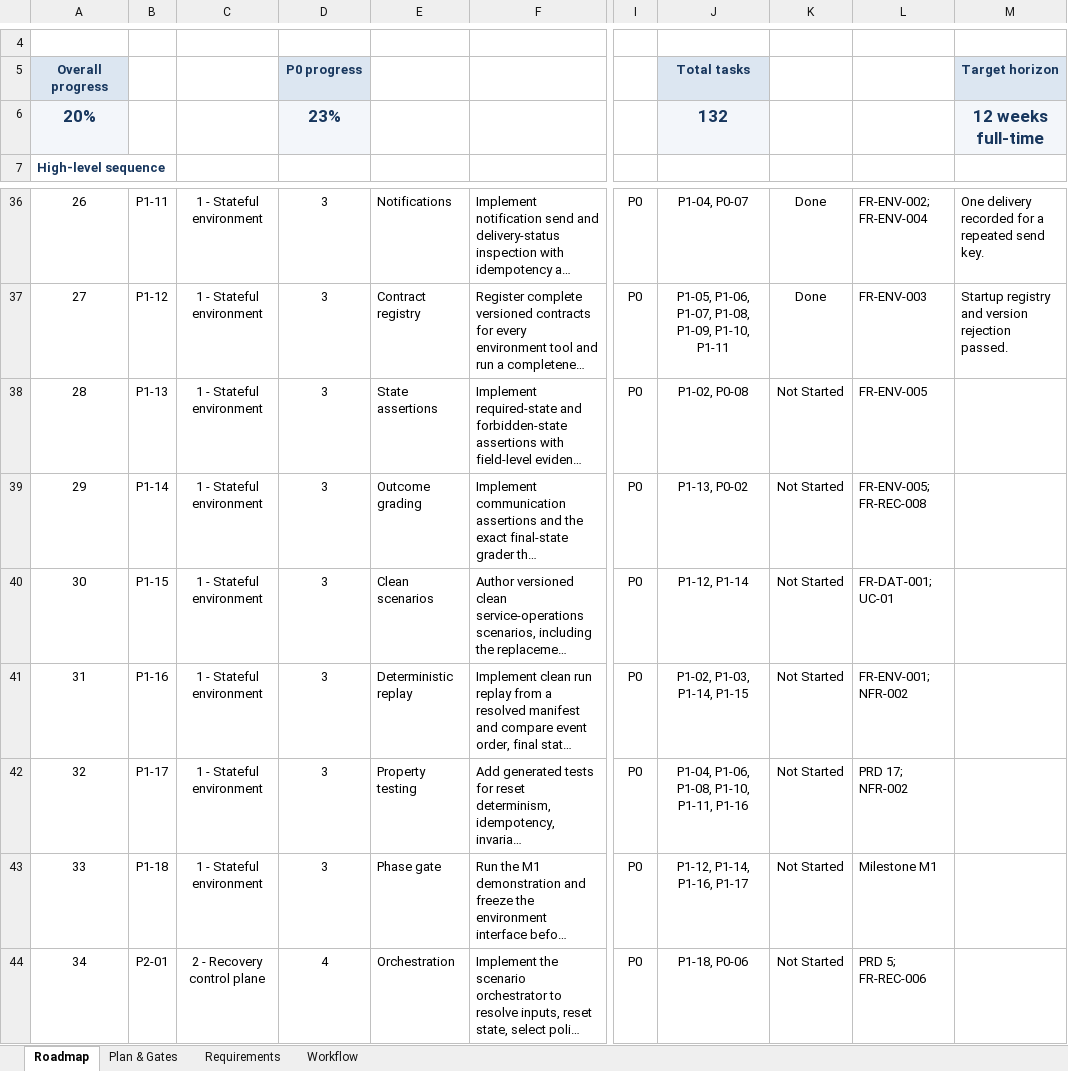
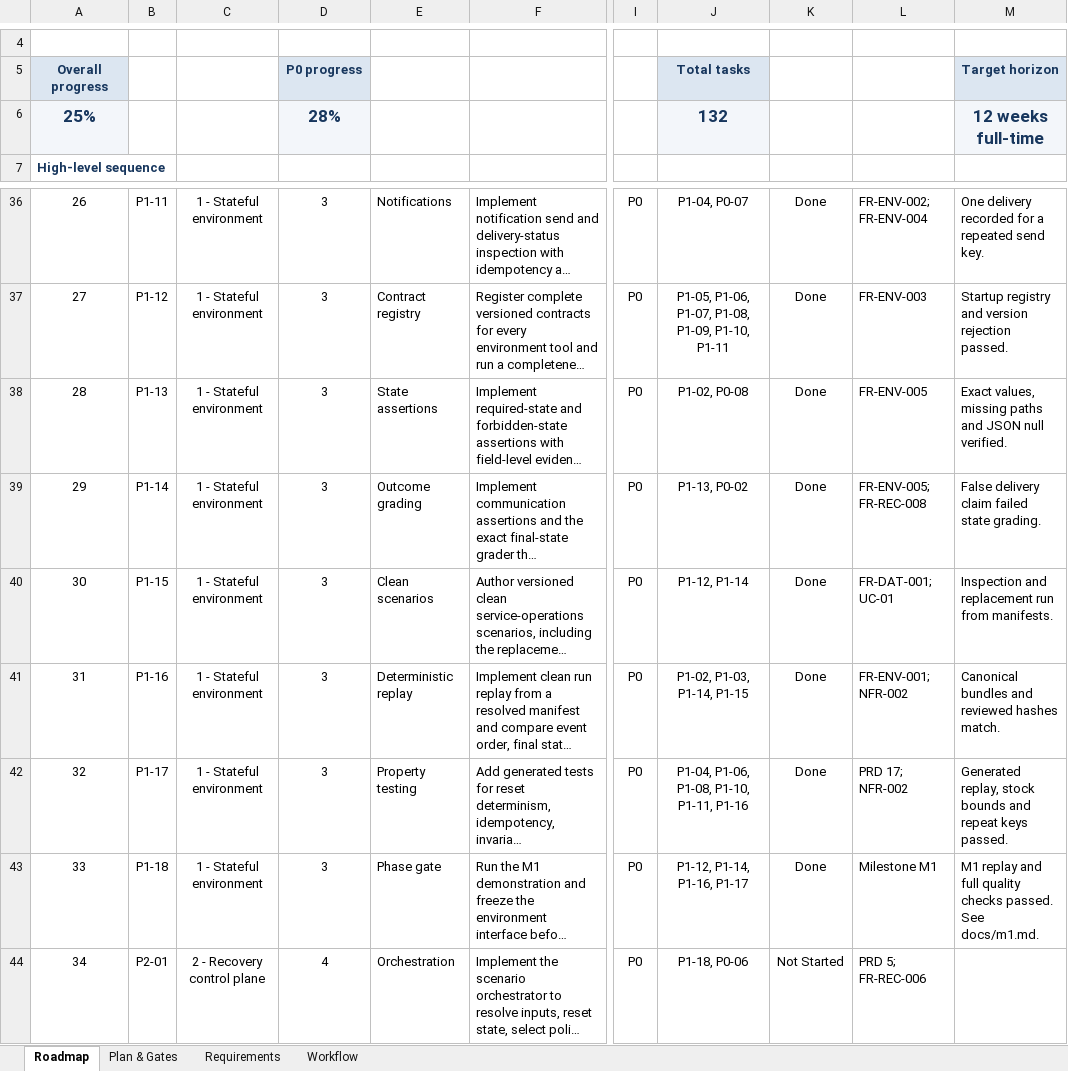
Before and after one commit to abdulsamad183/toolswap, an Excel workbook: project_details/toolswap_implementation_roadmap.xlsx, sheet Roadmap, drawn as a sheet; only a part is shown, gaps mark what is left out; long unchanged cells end in …; values as stored, in another font and other column widths than the file's, no borders; conditional formats and table styles not drawn; the diff names each change by its address in the sheet, - before the commit and + after, or states it on an @@ line.

Commit message:
Complete M1 clean scenario grading and replay

```diff
--- a/project_details/toolswap_implementation_roadmap.xlsx (sheet Roadmap)
+++ b/project_details/toolswap_implementation_roadmap.xlsx (sheet Roadmap)
-A6: 20%
+A6: 25%
-D6: 23%
+D6: 28%
-K38:K43: Not Started
+K38:K43: Done
-M38: (empty)
+M38: Exact values, missing paths and JSON null verified.
-M39: (empty)
+M39: False delivery claim failed state grading.
-M40: (empty)
+M40: Inspection and replacement run from manifests.
-M41: (empty)
+M41: Canonical bundles and reviewed hashes match.
-M42: (empty)
+M42: Generated replay, stock bounds and repeat keys passed.
-M43: (empty)
+M43: M1 replay and full quality checks passed. See docs/m1.md.
```
Also changed, not shown: sheet Plan & Gates, sheet Workflow, 16 other files.
